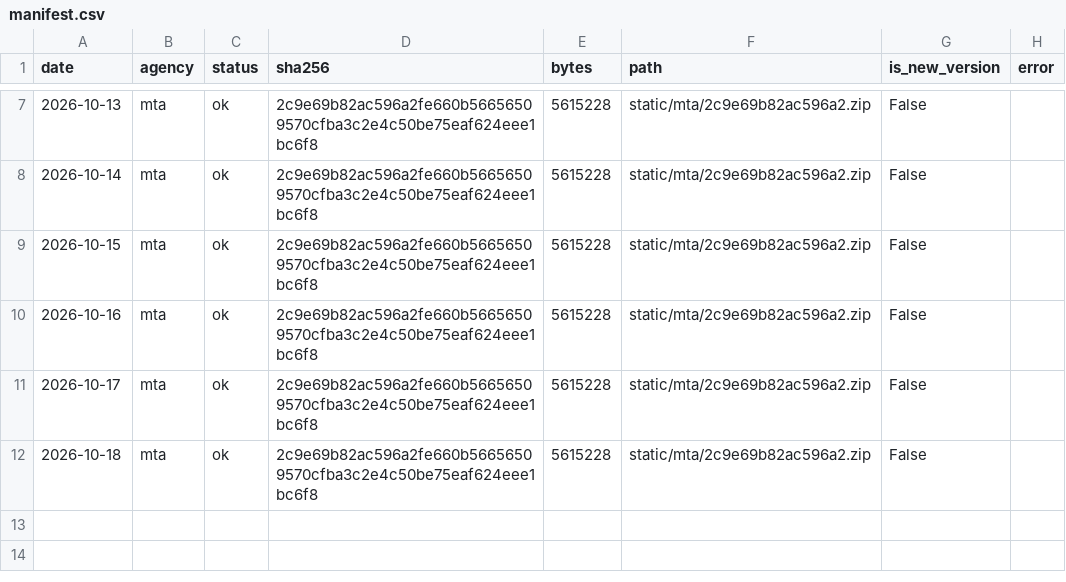
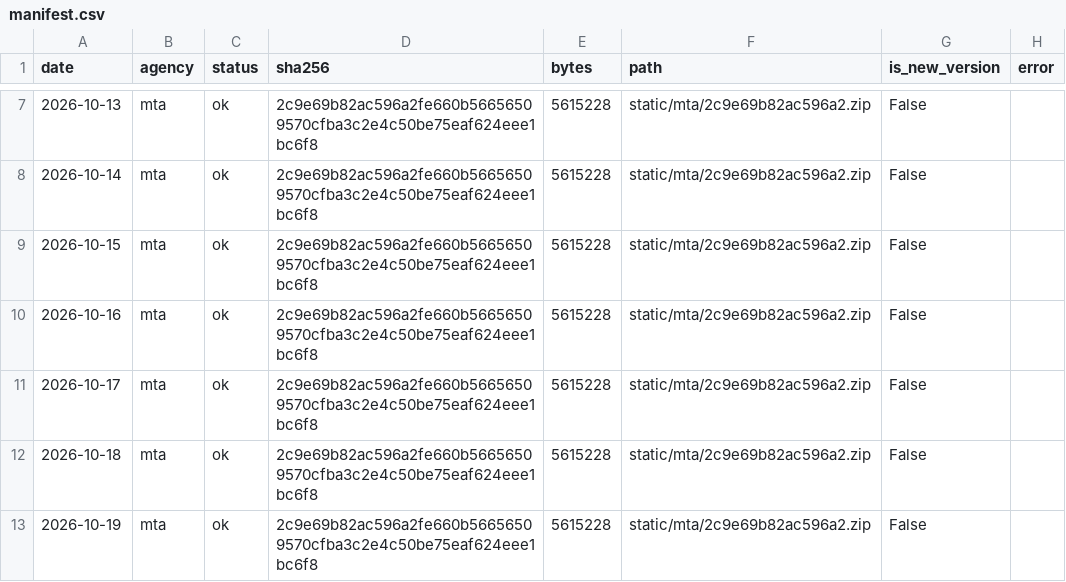
Before and after one commit to palism1/railcast-data, a CSV file: static/manifest.csv, drawn as a sheet; only a part is shown, gaps mark what is left out.

```diff
--- a/static/manifest.csv
+++ b/static/manifest.csv
@@ -12 +12,2 @@ date,agency,status,sha256,bytes,path,is_new_version,error
 2026-10-18,mta,ok,2c9e69b82ac596a2fe660b56656509570cfba3c2e4c50be75eaf624eee1bc6f8,5615228,static/mta/2c9e69b82ac596a2.zip,False,
+2026-10-19,mta,ok,2c9e69b82ac596a2fe660b56656509570cfba3c2e4c50be75eaf624eee1bc6f8,5615228,static/mta/2c9e69b82ac596a2.zip,False,
```
Also changed, not shown: 12 other files.
